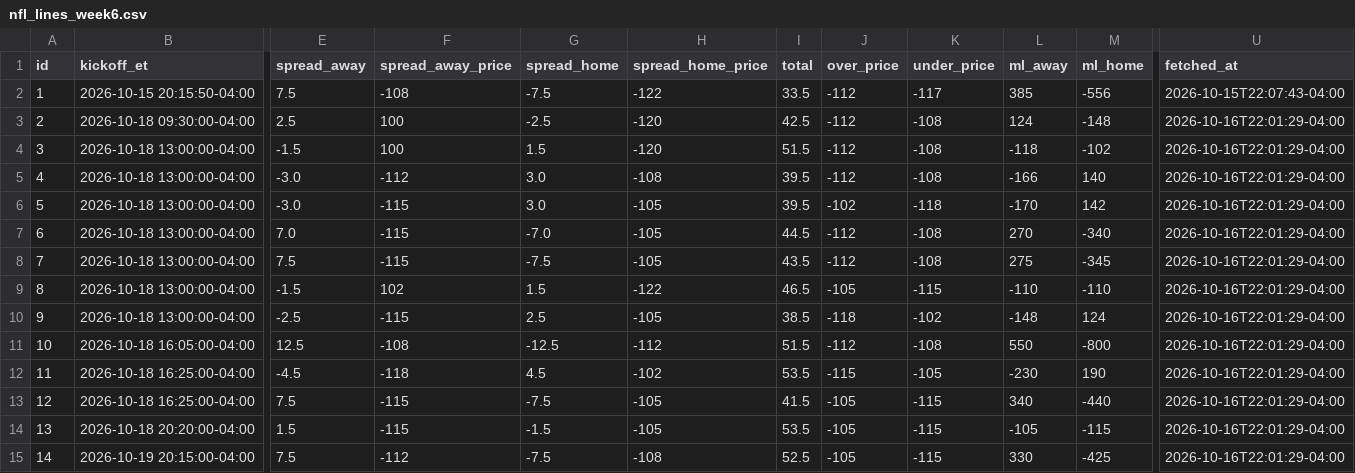
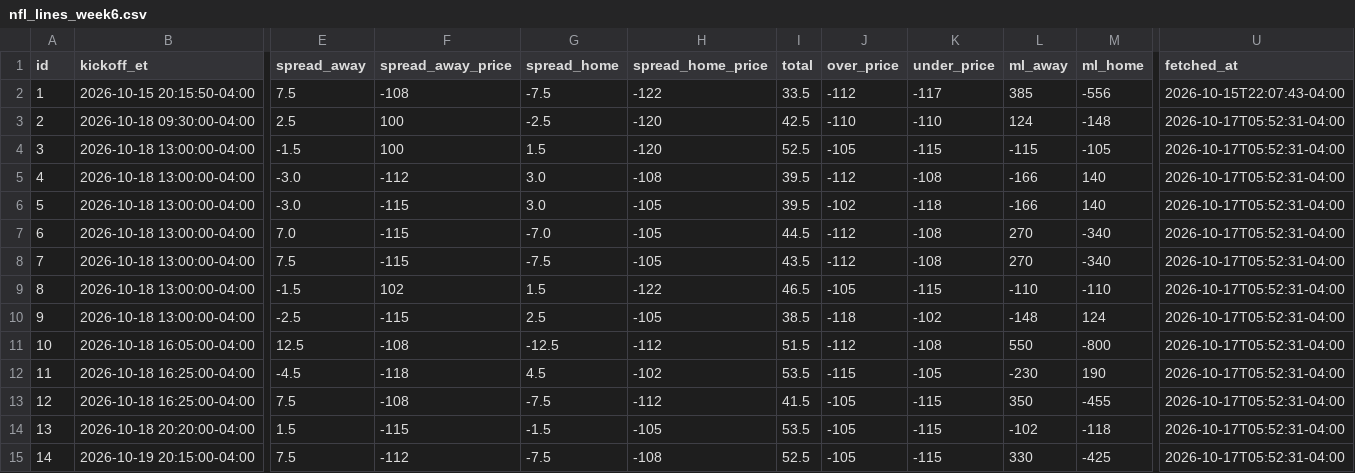
Before and after one commit to jolsufka/nfl_spread_league, a CSV file: lines/nfl_lines_week6.csv, drawn as a sheet; only a part is shown, gaps mark what is left out; the diff names each change by its address in the sheet, - before the commit and + after, or states it on an @@ line.

Commit message:
deploy: e8a3c51fb47865c8590b679689047bfd6d3146ba

```diff
--- a/lines/nfl_lines_week6.csv
+++ b/lines/nfl_lines_week6.csv
-J3 (over_price): -112
+J3 (over_price): -110
-K3 (under_price): -108
+K3 (under_price): -110
-U3:U15 (fetched_at): 2026-10-16T22:01:29-04:00
+U3:U15 (fetched_at): 2026-10-17T05:52:31-04:00
-I4 (total): 51.5
+I4 (total): 52.5
-J4 (over_price): -112
+J4 (over_price): -105
-K4 (under_price): -108
+K4 (under_price): -115
-L4 (ml_away): -118
+L4 (ml_away): -115
-M4 (ml_home): -102
+M4 (ml_home): -105
-L6 (ml_away): -170
+L6 (ml_away): -166
-M6 (ml_home): 142
+M6 (ml_home): 140
-L8 (ml_away): 275
+L8 (ml_away): 270
-M8 (ml_home): -345
+M8 (ml_home): -340
-F13 (spread_away_price): -115
+F13 (spread_away_price): -108
-H13 (spread_home_price): -105
+H13 (spread_home_price): -112
-L13 (ml_away): 340
+L13 (ml_away): 350
-M13 (ml_home): -440
+M13 (ml_home): -455
-L14 (ml_away): -105
+L14 (ml_away): -102
-M14 (ml_home): -115
+M14 (ml_home): -118
```
